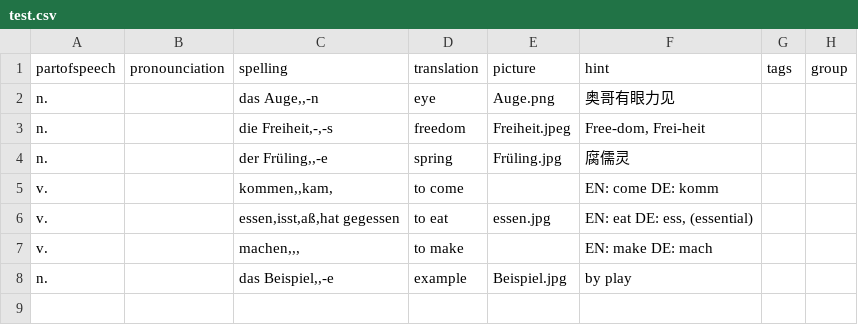
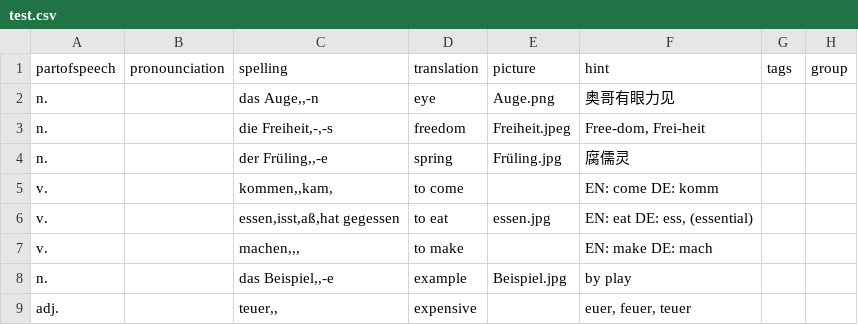
Before and after one commit to illuminati360/deutsch, a CSV file: data/test.csv, drawn as a sheet; the diff names each change by its address in the sheet, - before the commit and + after, or states it on an @@ line.

```diff
--- a/data/test.csv
+++ b/data/test.csv
+row 9: adj. |  | teuer,, | expensive |  | euer, feuer, teuer
```
Also changed, not shown: 3 other files.
